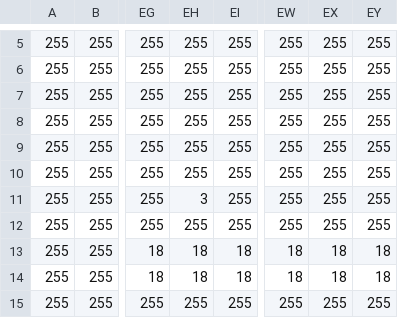
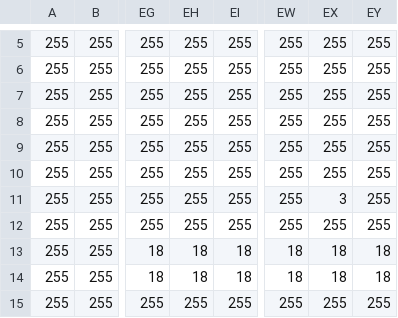
Before and after one commit to koutarou22/WeatherMagic, a CSV file: Assets/Stage_csv/stage.csv, drawn as a sheet; only a part is shown, gaps mark what is left out; the diff names each change by its address in the sheet, - before the commit and + after, or states it on an @@ line.

```diff
--- a/Assets/Stage_csv/stage.csv
+++ b/Assets/Stage_csv/stage.csv
-EH11: 3
+EH11: 255
-EX11: 255
+EX11: 3
```
Also changed, not shown: 7 other files.
